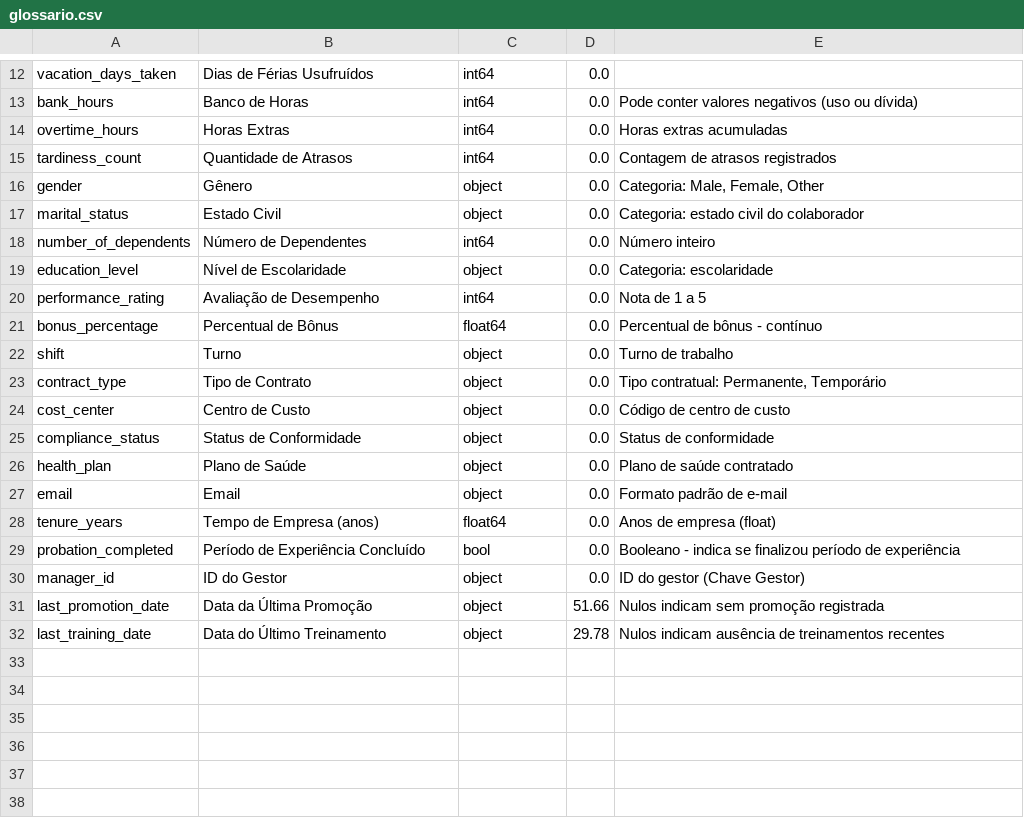
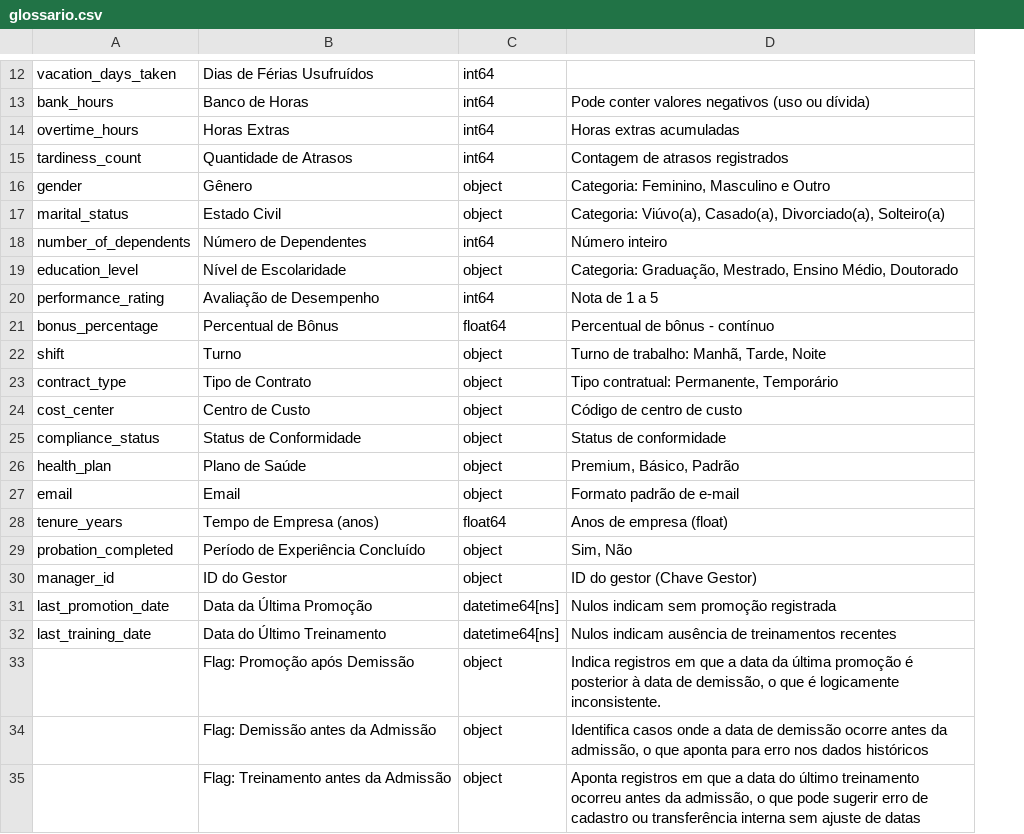
Before and after one commit to pela-andrea/people-analytics-case, a CSV file: data/glossario.csv, drawn as a sheet; only a part is shown, gaps mark what is left out; removed rows and columns are numbered as before the commit, all else as after; the diff covers the shown part only; the diff names each change by its address in the sheet, - before the commit and + after, or states it on an @@ line.

```diff
--- a/data/glossario.csv
+++ b/data/glossario.csv
-column D, rows 12-32: 0.0 | 0.0 | 0.0 | 0.0 | 0.0 | 0.0 | 0.0 | 0.0 | 0.0 | 0.0 | 0.0 | 0.0 | 0.0 | 0.0 | 0.0 | 0.0 | 0.0 | 0.0 | 0.0 | 51.66 | 29.78
-D16: Categoria: Male, Female, Other
+D16: Categoria: Feminino, Masculino e Outro
-D17: Categoria: estado civil do colaborador
+D17: Categoria: Viúvo(a), Casado(a), Divorciado(a), Solteiro(a)
-D19: Categoria: escolaridade
+D19: Categoria: Graduação, Mestrado, Ensino Médio, Doutorado
-D22: Turno de trabalho
+D22: Turno de trabalho: Manhã, Tarde, Noite
-D26: Plano de saúde contratado
+D26: Premium, Básico, Padrão
-C29: bool
+C29: object
-D29: Booleano - indica se finalizou período de experiência
+D29: Sim, Não
-C31:C32: object
+C31:C32: datetime64[ns]
+row 33:  | Flag: Promoção após Demissão | object | Indica registros em que a data da última promoção é posterior à data de demissão, o que é logicamente inconsistente.
+row 34:  | Flag: Demissão antes da Admissão | object | Identifica casos onde a data de demissão ocorre antes da admissão, o que aponta para erro nos dados históricos
+row 35:  | Flag: Treinamento antes da Admissão | object | Aponta registros em que a data do último treinamento ocorreu antes da admissão, o que pode sugerir erro de cadastro ou transferência interna sem ajuste de datas
```
Also changed, not shown: 1 added row, 1 removed row and 9 edited cells elsewhere in this file, 10 other files.
